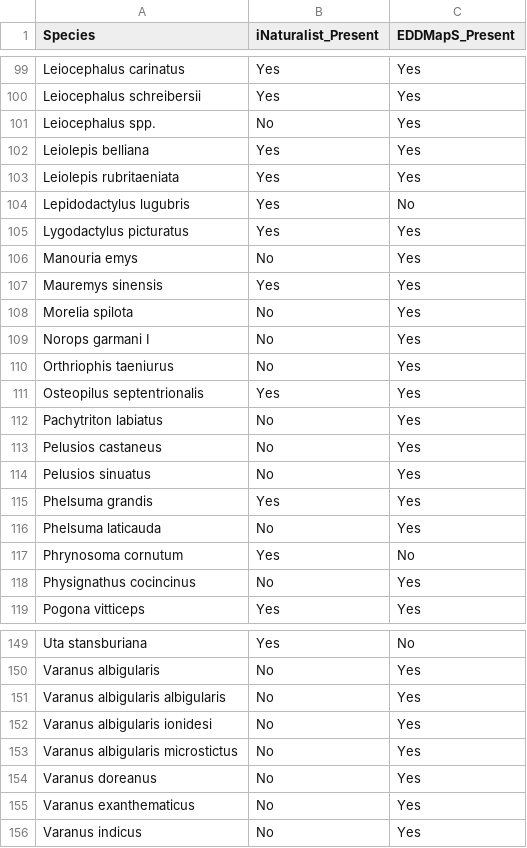
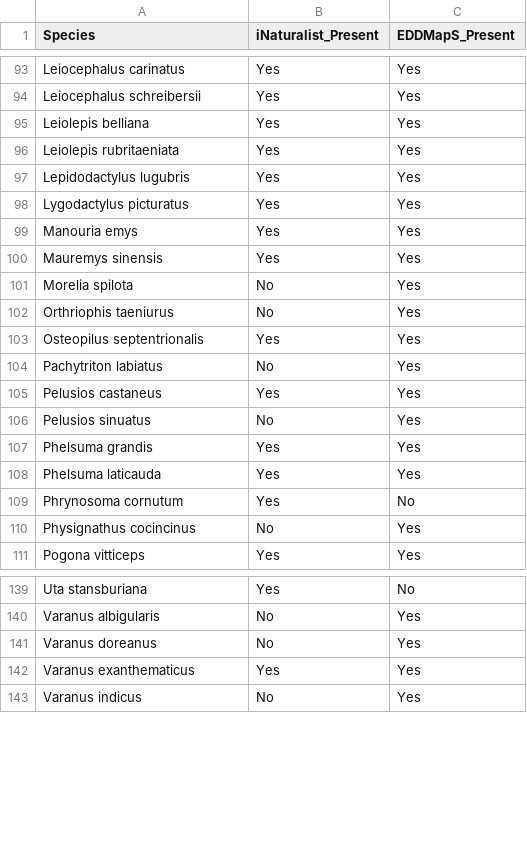
Before and after one commit to MarioZuliani/iNaturalist-vs-EDDMapS-Herpetofauna, a CSV file: Data/species_presence_comparison.csv, drawn as a sheet; only a part is shown, gaps mark what is left out; the diff covers the shown part only.

Commit message:
Updated species list

```diff
--- a/Data/species_presence_comparison.csv
+++ b/Data/species_presence_comparison.csv
@@ -101 +94,0 @@
-"Leiocephalus spp.","No","Yes"
@@ -104 +97 @@
-"Lepidodactylus lugubris","Yes","No"
+Lepidodactylus lugubris,Yes,Yes
@@ -106 +99 @@
-"Manouria emys","No","Yes"
+Manouria emys,Yes,Yes
@@ -109 +101,0 @@
-"Norops garmani I","No","Yes"
@@ -113 +105 @@
-"Pelusios castaneus","No","Yes"
+Pelusios castaneus,Yes,Yes
@@ -116 +108 @@
-"Phelsuma laticauda","No","Yes"
+Phelsuma laticauda,Yes,Yes
@@ -151,3 +140,0 @@
-"Varanus albigularis albigularis","No","Yes"
-"Varanus albigularis ionidesi","No","Yes"
-"Varanus albigularis microstictus","No","Yes"
@@ -155 +142 @@
-"Varanus exanthematicus","No","Yes"
+Varanus exanthematicus,Yes,Yes
```
Also changed, not shown: 8 removed rows and 11 edited cells elsewhere in this file, species_presence_comparison.csv, 1 other file.
